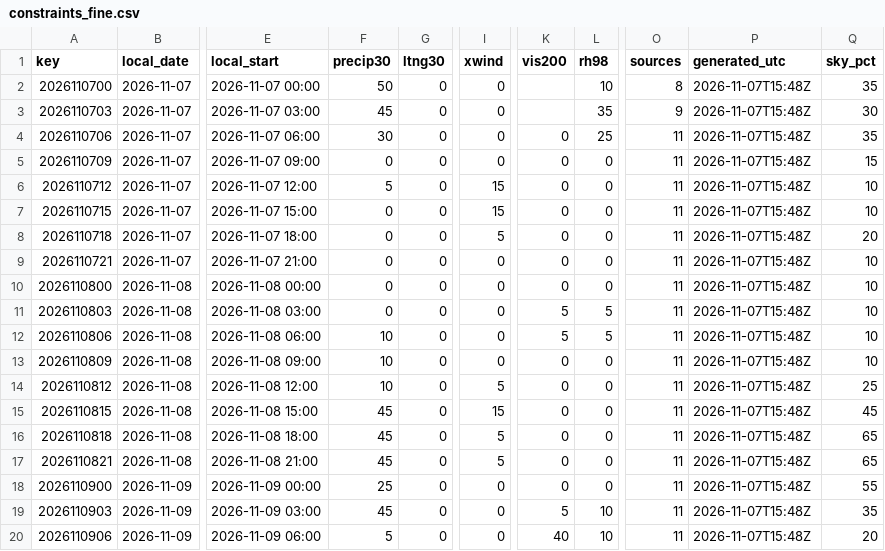
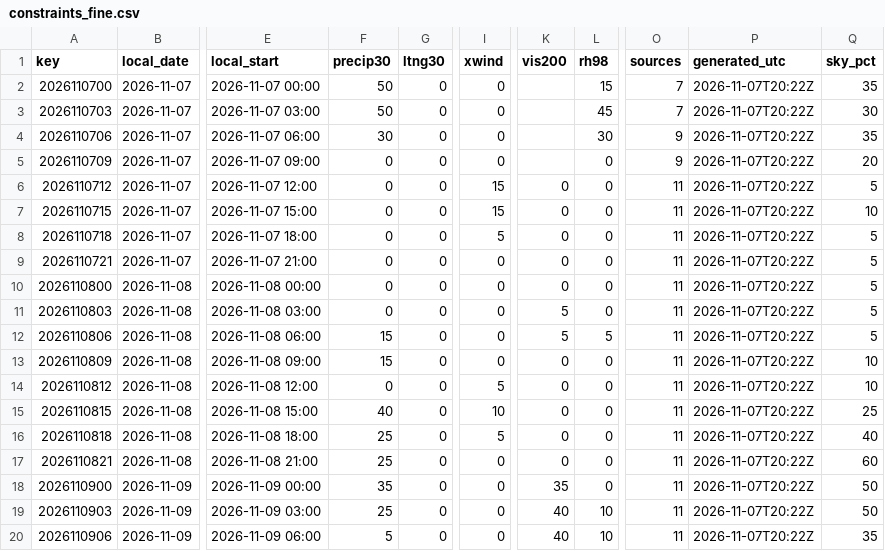
Before and after one commit to cyclonecizek/SLFWeather, a CSV file: docs/data/constraints_fine.csv, drawn as a sheet; only a part is shown, gaps mark what is left out; the diff covers the shown part only; the diff names each change by its address in the sheet, - before the commit and + after, or states it on an @@ line.

```diff
--- a/docs/data/constraints_fine.csv
+++ b/docs/data/constraints_fine.csv
-L2 (rh98): 10
+L2 (rh98): 15
-O2 (sources): 8
+O2 (sources): 7
-P2:P20 (generated_utc): 2026-11-07T15:48Z
+P2:P20 (generated_utc): 2026-11-07T20:22Z
-F3 (precip30): 45
+F3 (precip30): 50
-L3 (rh98): 35
+L3 (rh98): 45
-O3 (sources): 9
+O3 (sources): 7
-K4:K5 (vis200): 0
+K4:K5 (vis200): (empty)
-L4 (rh98): 25
+L4 (rh98): 30
-O4:O5 (sources): 11
+O4:O5 (sources): 9
-Q5 (sky_pct): 15
+Q5 (sky_pct): 20
-F6 (precip30): 5
+F6 (precip30): 0
-Q6 (sky_pct): 10
+Q6 (sky_pct): 5
-Q8 (sky_pct): 20
+Q8 (sky_pct): 5
-Q9:Q12 (sky_pct): 10
+Q9:Q12 (sky_pct): 5
-L11 (rh98): 5
+L11 (rh98): 0
-F12:F13 (precip30): 10
+F12:F13 (precip30): 15
-F14 (precip30): 10
+F14 (precip30): 0
-Q14 (sky_pct): 25
+Q14 (sky_pct): 10
-F15 (precip30): 45
+F15 (precip30): 40
-I15 (xwind): 15
+I15 (xwind): 10
-Q15 (sky_pct): 45
+Q15 (sky_pct): 25
-F16:F17 (precip30): 45
+F16:F17 (precip30): 25
-Q16 (sky_pct): 65
+Q16 (sky_pct): 40
-I17 (xwind): 5
+I17 (xwind): 0
-Q17 (sky_pct): 65
+Q17 (sky_pct): 60
-F18 (precip30): 25
+F18 (precip30): 35
-K18 (vis200): 0
+K18 (vis200): 35
-Q18 (sky_pct): 55
+Q18 (sky_pct): 50
-F19 (precip30): 45
+F19 (precip30): 25
-K19 (vis200): 5
+K19 (vis200): 40
-Q19 (sky_pct): 35
+Q19 (sky_pct): 50
-Q20 (sky_pct): 20
+Q20 (sky_pct): 35
```
Also changed, not shown: 99 edited cells elsewhere in this file, docs/data/GFS_upper_air_KTTS.csv, docs/data/KTTS_ENS_wind.csv, 13 other files.
